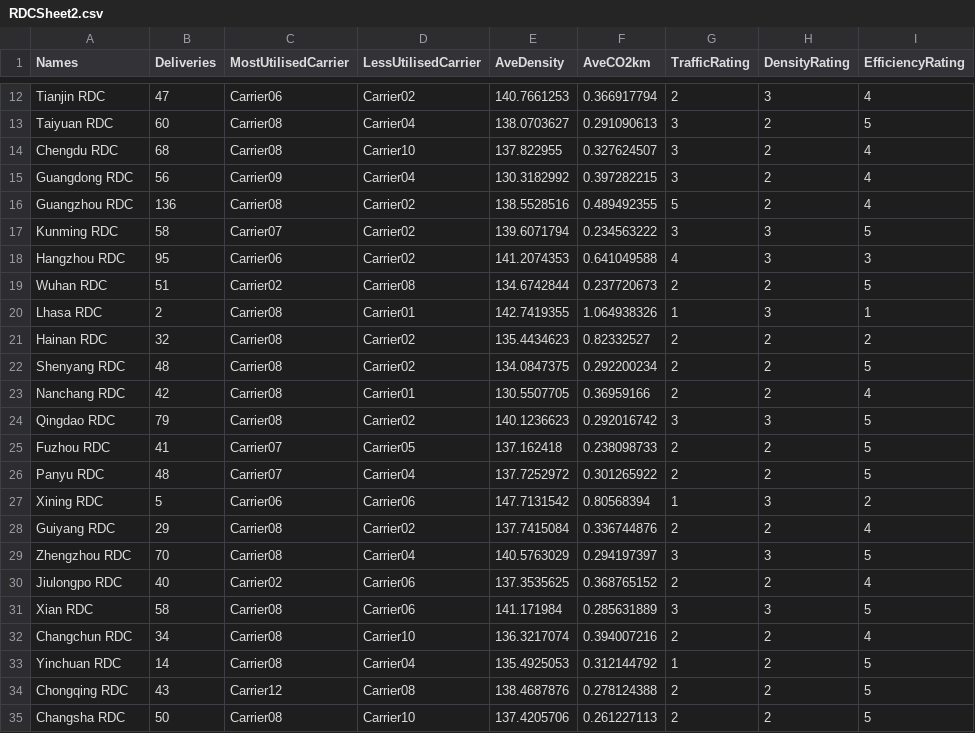
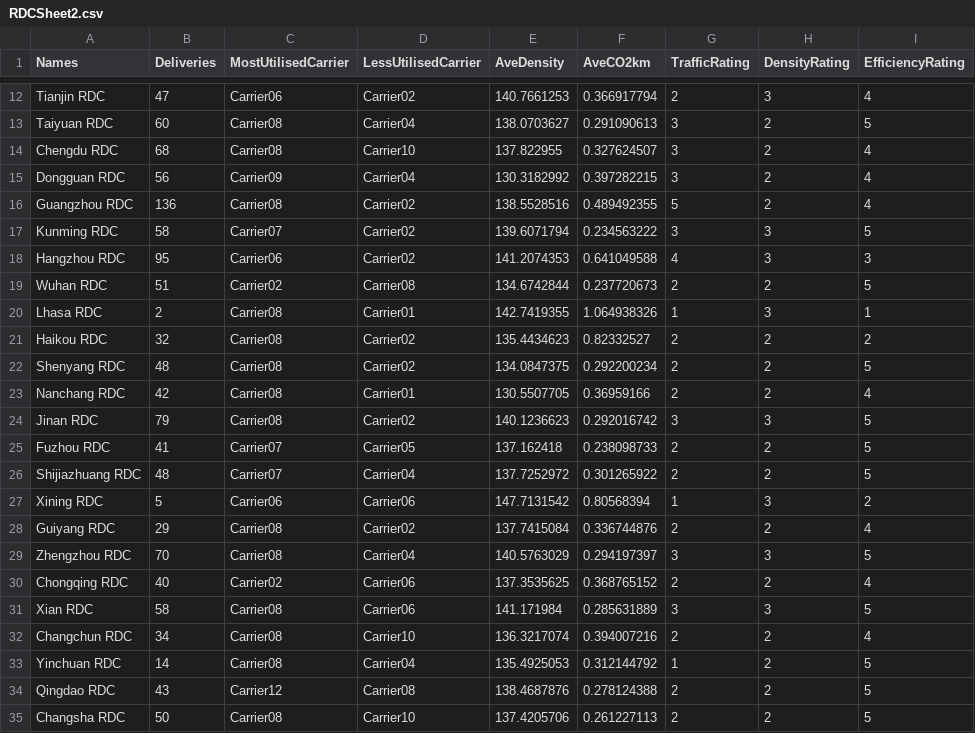
Before and after one commit to minnELYZA/DHL, a CSV file: web/data/RDCSheet2.csv, drawn as a sheet; only a part is shown, gaps mark what is left out.

Commit message:
Modified RDCSheet2.csv and RouteSheet3.csv - updated the RDC names

```diff
--- a/web/data/RDCSheet2.csv
+++ b/web/data/RDCSheet2.csv
@@ -14,3 +14,3 @@ Taiyuan RDC,60,Carrier08,Carrier04,138.0703627,0.291090613,3,2,5
 Chengdu RDC,68,Carrier08,Carrier10,137.822955,0.327624507,3,2,4
-Guangdong RDC,56,Carrier09,Carrier04,130.3182992,0.397282215,3,2,4
+Dongguan RDC,56,Carrier09,Carrier04,130.3182992,0.397282215,3,2,4
 Guangzhou RDC,136,Carrier08,Carrier02,138.5528516,0.489492355,5,2,4
@@ -20,8 +20,8 @@ Wuhan RDC,51,Carrier02,Carrier08,134.6742844,0.237720673,2,2,5
 Lhasa RDC,2,Carrier08,Carrier01,142.7419355,1.064938326,1,3,1
-Hainan RDC,32,Carrier08,Carrier02,135.4434623,0.82332527,2,2,2
+Haikou RDC,32,Carrier08,Carrier02,135.4434623,0.82332527,2,2,2
 Shenyang RDC,48,Carrier08,Carrier02,134.0847375,0.292200234,2,2,5
 Nanchang RDC,42,Carrier08,Carrier01,130.5507705,0.36959166,2,2,4
-Qingdao RDC,79,Carrier08,Carrier02,140.1236623,0.292016742,3,3,5
+Jinan RDC,79,Carrier08,Carrier02,140.1236623,0.292016742,3,3,5
 Fuzhou RDC,41,Carrier07,Carrier05,137.162418,0.238098733,2,2,5
-Panyu RDC,48,Carrier07,Carrier04,137.7252972,0.301265922,2,2,5
+Shijiazhuang RDC,48,Carrier07,Carrier04,137.7252972,0.301265922,2,2,5
 Xining RDC,5,Carrier06,Carrier06,147.7131542,0.80568394,1,3,2
@@ -29,3 +29,3 @@ Guiyang RDC,29,Carrier08,Carrier02,137.7415084,0.336744876,2,2,4
 Zhengzhou RDC,70,Carrier08,Carrier04,140.5763029,0.294197397,3,3,5
-Jiulongpo RDC,40,Carrier02,Carrier06,137.3535625,0.368765152,2,2,4
+Chongqing RDC,40,Carrier02,Carrier06,137.3535625,0.368765152,2,2,4
 Xian RDC,58,Carrier08,Carrier06,141.171984,0.285631889,3,3,5
@@ -33,3 +33,3 @@ Changchun RDC,34,Carrier08,Carrier10,136.3217074,0.394007216,2,2,4
 Yinchuan RDC,14,Carrier08,Carrier04,135.4925053,0.312144792,1,2,5
-Chongqing RDC,43,Carrier12,Carrier08,138.4687876,0.278124388,2,2,5
+Qingdao RDC,43,Carrier12,Carrier08,138.4687876,0.278124388,2,2,5
 Changsha RDC,50,Carrier08,Carrier10,137.4205706,0.261227113,2,2,5
```
Also changed, not shown: web/data/RouteSheet3.csv.
